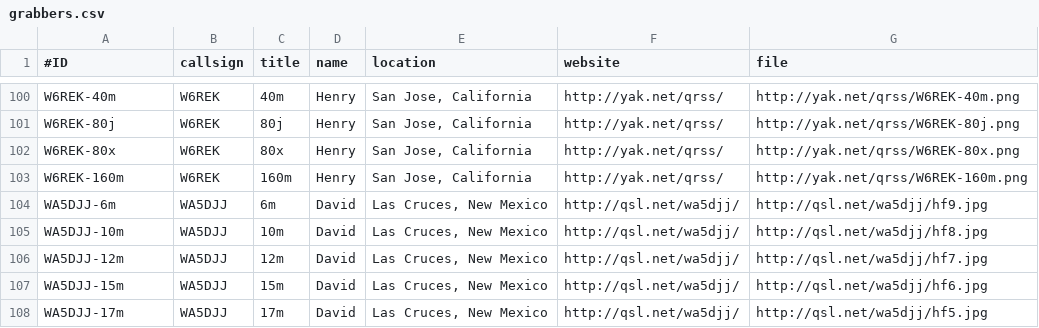
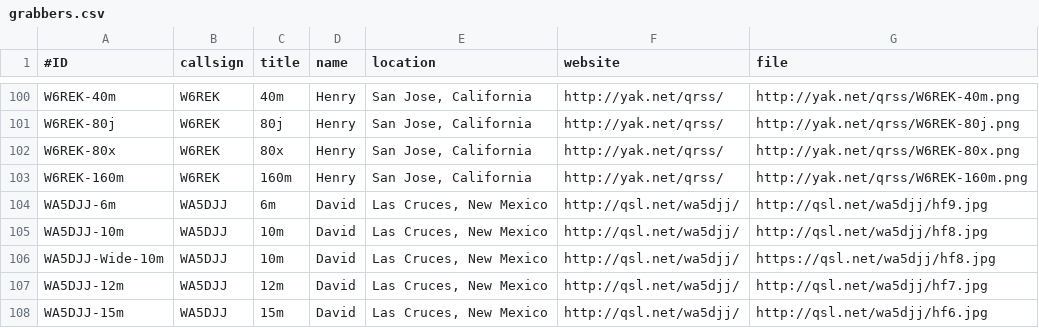
Before and after one commit to swharden/QRSSplus, a CSV file: grabbers.csv, drawn as a sheet; only a part is shown, gaps mark what is left out; the shorter side is filled out with more unchanged rows.

Commit message:
Added Super Dave's wideband 10m grabber

```diff
--- a/grabbers.csv
+++ b/grabbers.csv
@@ -105,2 +105,3 @@ WA5DJJ-6m,WA5DJJ,6m,David,"Las Cruces, New Mexico",http://qsl.net/wa5djj/,http:/
 WA5DJJ-10m,WA5DJJ,10m,David,"Las Cruces, New Mexico",http://qsl.net/wa5djj/,http://qsl.net/wa5djj/hf8.jpg
+WA5DJJ-Wide-10m,WA5DJJ,10m,David,"Las Cruces, New Mexico",http://qsl.net/wa5djj/,https://qsl.net/wa5djj/hf8.jpg
 WA5DJJ-12m,WA5DJJ,12m,David,"Las Cruces, New Mexico",http://qsl.net/wa5djj/,http://qsl.net/wa5djj/hf7.jpg
```
